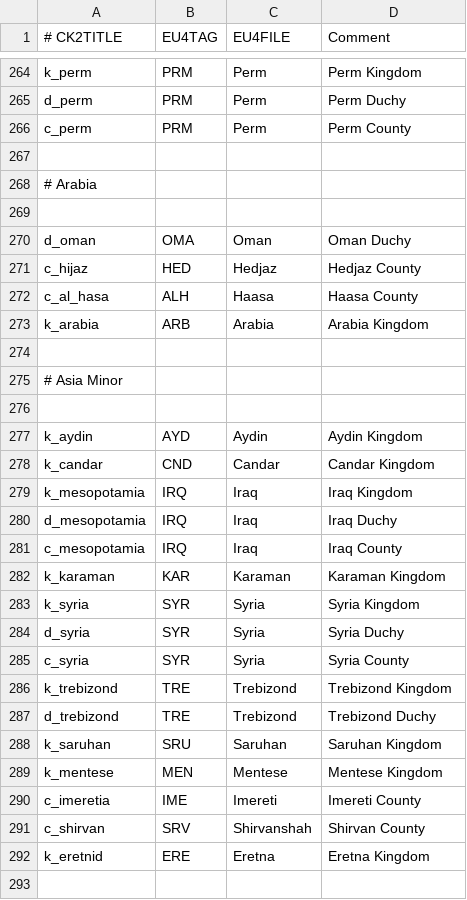
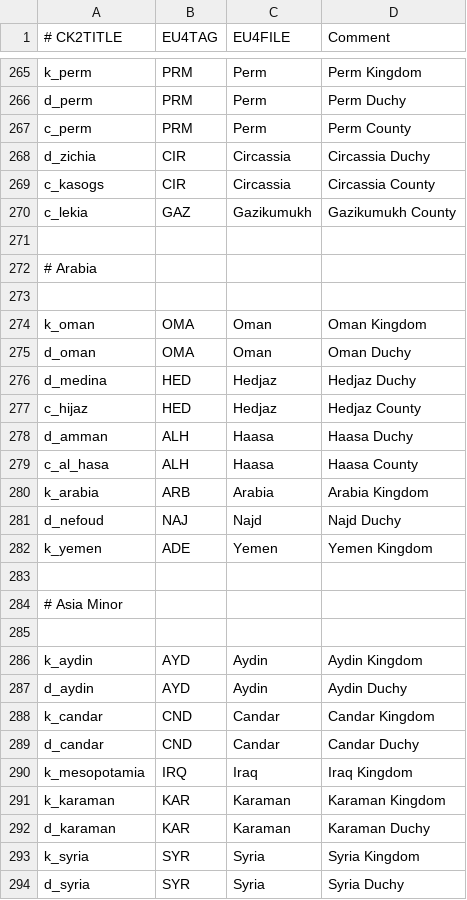
Before and after one commit to TheMarmottin/Converter, a CSV file: Converter/eu4_converter/nation_table.csv, drawn as a sheet; only a part is shown, gaps mark what is left out; the shorter side is filled out with more unchanged rows; the diff covers the shown part only.

Commit message:
Middle East nations

```diff
--- a/Converter/eu4_converter/nation_table.csv
+++ b/Converter/eu4_converter/nation_table.csv
@@ -266,2 +267,5 @@ d_perm;PRM;Perm;Perm Duchy
 c_perm;PRM;Perm;Perm County
+d_zichia;CIR;Circassia;Circassia Duchy
+c_kasogs;CIR;Circassia;Circassia County
+c_lekia;GAZ;Gazikumukh;Gazikumukh County
 
@@ -269,6 +273,11 @@ c_perm;PRM;Perm;Perm County
 
+k_oman;OMA;Oman;Oman Kingdom
 d_oman;OMA;Oman;Oman Duchy
+d_medina;HED;Hedjaz;Hedjaz Duchy
 c_hijaz;HED;Hedjaz;Hedjaz County
+d_amman;ALH;Haasa;Haasa Duchy
 c_al_hasa;ALH;Haasa;Haasa County
 k_arabia;ARB;Arabia;Arabia Kingdom
+d_nefoud;NAJ;Najd;Najd Duchy
+k_yemen;ADE;Yemen;Yemen Kingdom
 
@@ -277,7 +286,8 @@ k_arabia;ARB;Arabia;Arabia Kingdom
 k_aydin;AYD;Aydin;Aydin Kingdom
+d_aydin;AYD;Aydin;Aydin Duchy
 k_candar;CND;Candar;Candar Kingdom
+d_candar;CND;Candar;Candar Duchy
 k_mesopotamia;IRQ;Iraq;Iraq Kingdom
-d_mesopotamia;IRQ;Iraq;Iraq Duchy
-c_mesopotamia;IRQ;Iraq;Iraq County
 k_karaman;KAR;Karaman;Karaman Kingdom
+d_karaman;KAR;Karaman;Karaman Duchy
 k_syria;SYR;Syria;Syria Kingdom
```
Also changed, not shown: 14 added rows elsewhere in this file.
